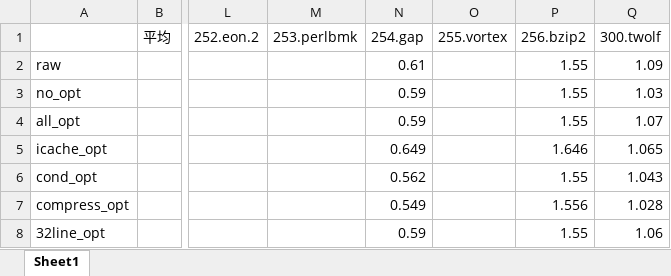
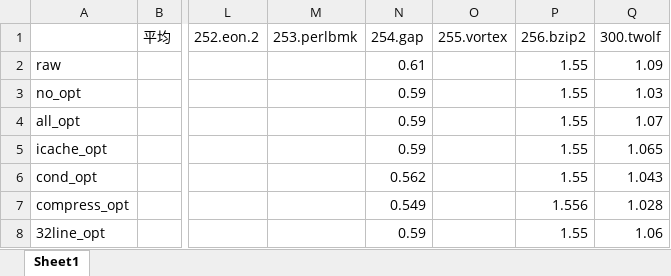
Before and after one commit to jensen-yan/yanyue_essay, an Excel workbook: plot/ucache_ipc.xlsx, sheet Sheet1, drawn as a sheet; only a part is shown, gaps mark what is left out; values as stored, in another font and other column widths than the file's, no borders; the diff names each change by its address in the sheet, - before the commit and + after, or states it on an @@ line.

```diff
--- a/plot/ucache_ipc.xlsx (sheet Sheet1)
+++ b/plot/ucache_ipc.xlsx (sheet Sheet1)
-N5 (254.gap): 0.649
+N5 (254.gap): 0.59
-P5 (256.bzip2): 1.646
+P5 (256.bzip2): 1.55
```
Also changed, not shown: 2 other files.
